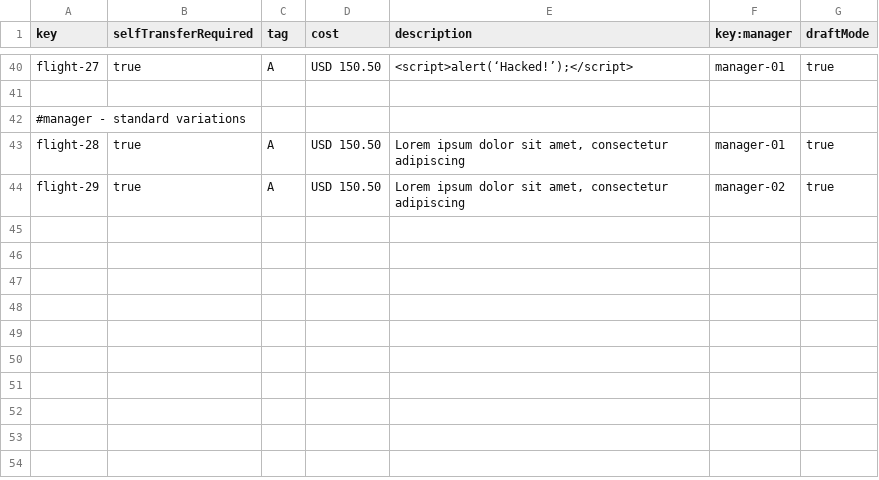
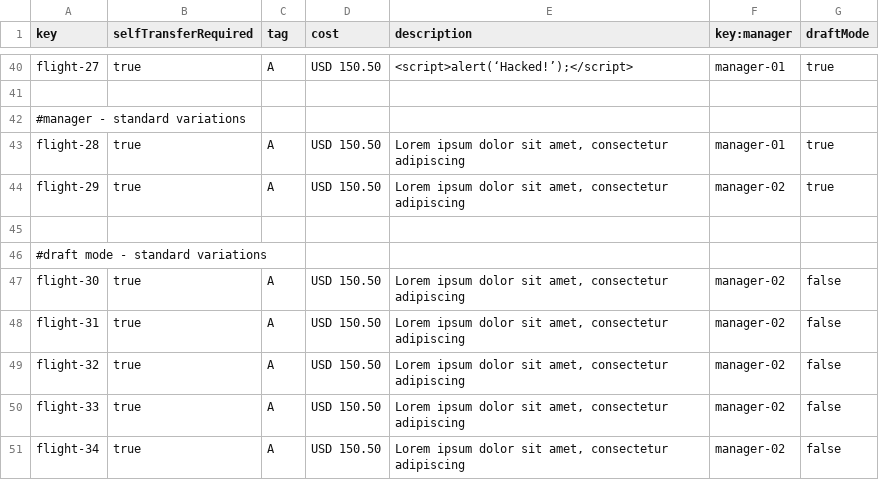
Before and after one commit to FernandoTC18/Acme-ANS-C3, a CSV file: src/main/resources/WEB-INF/data/sample/flight.csv, drawn as a sheet; only a part is shown, gaps mark what is left out; the diff names each change by its address in the sheet, - before the commit and + after, or states it on an @@ line.

Commit message:
flight operations upgraded ,refs #678

```diff
--- a/src/main/resources/WEB-INF/data/sample/flight.csv
+++ b/src/main/resources/WEB-INF/data/sample/flight.csv
+row 45: (empty)
+row 46: #draft mode - standard variations
+row 47: flight-30 | true | A | USD 150.50 | Lorem ipsum dolor sit amet, consectetur adipiscing | manager-02 | false
+row 48: flight-31 | true | A | USD 150.50 | Lorem ipsum dolor sit amet, consectetur adipiscing | manager-02 | false
+row 49: flight-32 | true | A | USD 150.50 | Lorem ipsum dolor sit amet, consectetur adipiscing | manager-02 | false
+row 50: flight-33 | true | A | USD 150.50 | Lorem ipsum dolor sit amet, consectetur adipiscing | manager-02 | false
+row 51: flight-34 | true | A | USD 150.50 | Lorem ipsum dolor sit amet, consectetur adipiscing | manager-02 | false
```
Also changed, not shown: src/main/resources/WEB-INF/data/sample/leg.csv, 13 other files.
